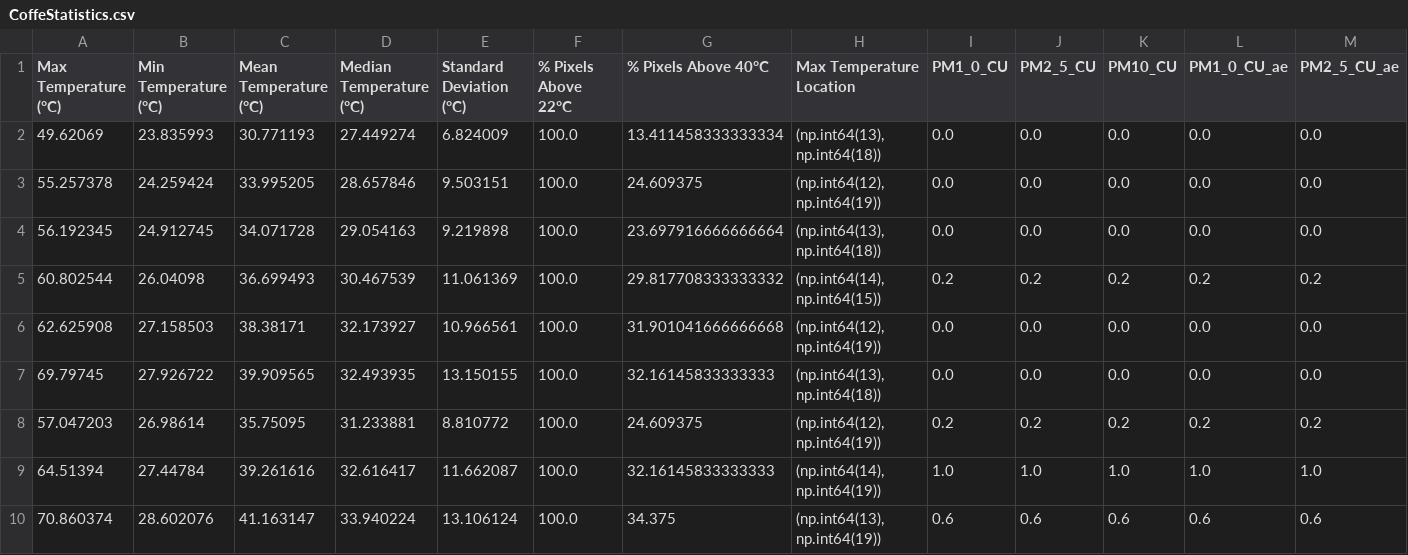
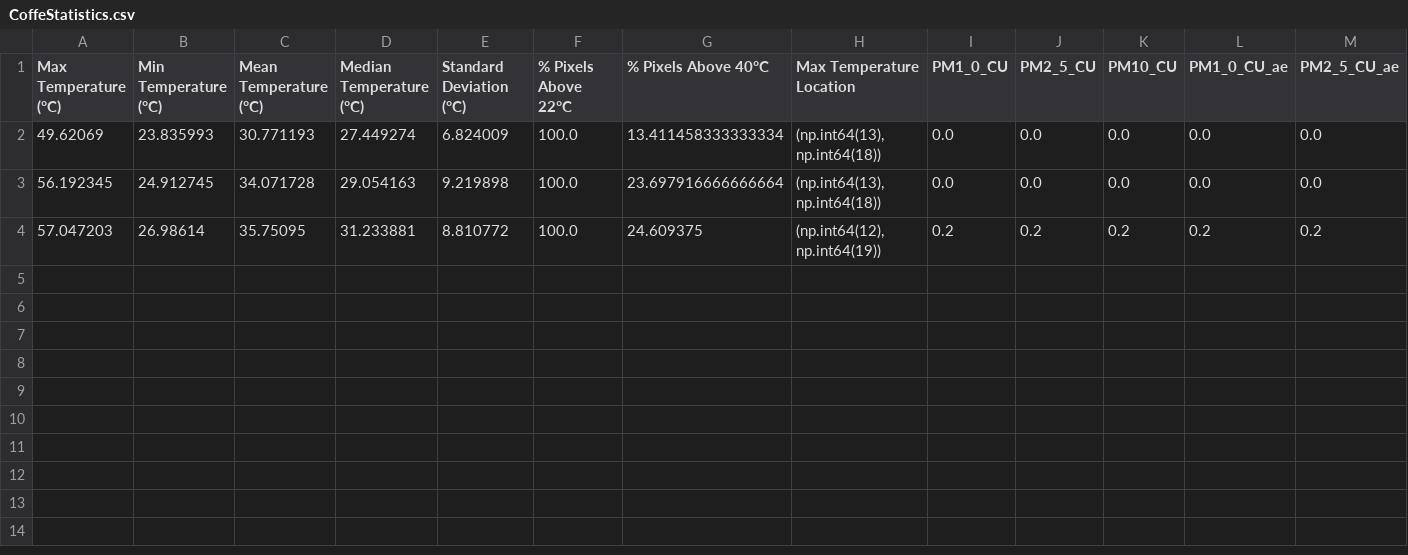
Before and after one commit to FabioDani2295/CoffeeController, a CSV file: CoffeStatistics.csv, drawn as a sheet; only a part is shown; rows hold the shown columns only; the diff names each change by its address in the sheet, - before the commit and + after, or states it on an @@ line.

```diff
--- a/CoffeStatistics.csv
+++ b/CoffeStatistics.csv
-row 3: 55.257378 | 24.259424 | 33.995205 | 28.657846 | 9.503151 | 100.0 | 24.609375 | (np.int64(12), np.int64(19)) | 0.0 | 0.0 | 0.0 | 0.0 | 0.0
-row 5: 60.802544 | 26.04098 | 36.699493 | 30.467539 | 11.061369 | 100.0 | 29.817708333333332 | (np.int64(14), np.int64(15)) | 0.2 | 0.2 | 0.2 | 0.2 | 0.2
-row 6: 62.625908 | 27.158503 | 38.38171 | 32.173927 | 10.966561 | 100.0 | 31.901041666666668 | (np.int64(12), np.int64(19)) | 0.0 | 0.0 | 0.0 | 0.0 | 0.0
-row 7: 69.79745 | 27.926722 | 39.909565 | 32.493935 | 13.150155 | 100.0 | 32.16145833333333 | (np.int64(13), np.int64(18)) | 0.0 | 0.0 | 0.0 | 0.0 | 0.0
-row 9: 64.51394 | 27.44784 | 39.261616 | 32.616417 | 11.662087 | 100.0 | 32.16145833333333 | (np.int64(14), np.int64(19)) | 1.0 | 1.0 | 1.0 | 1.0 | 1.0
-row 10: 70.860374 | 28.602076 | 41.163147 | 33.940224 | 13.106124 | 100.0 | 34.375 | (np.int64(13), np.int64(19)) | 0.6 | 0.6 | 0.6 | 0.6 | 0.6
```
Also changed, not shown: 1 other file.
